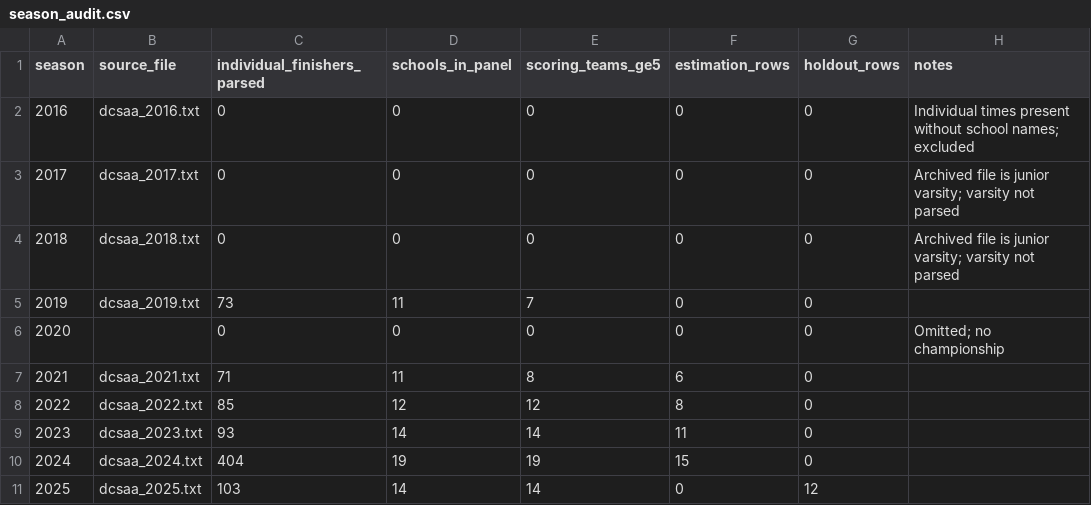
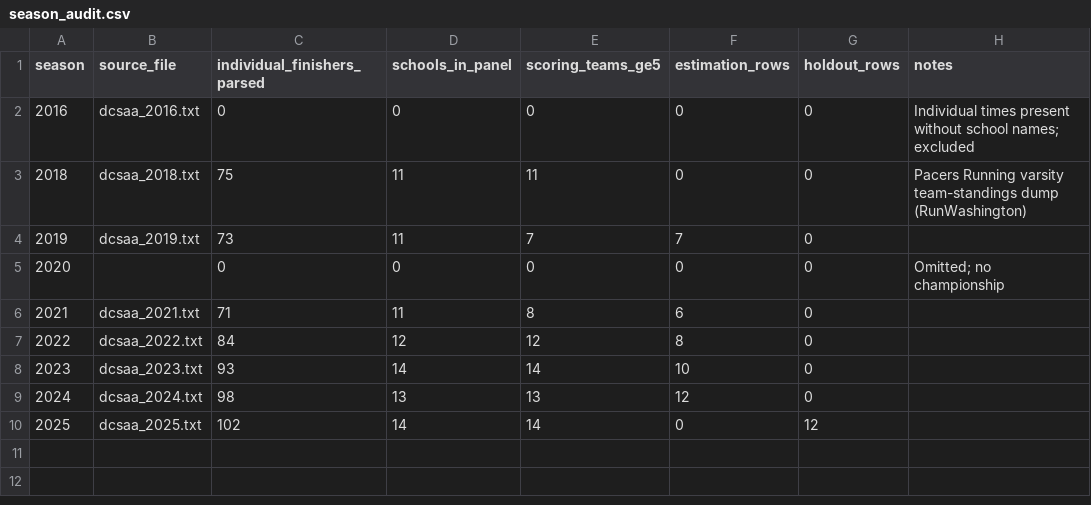
Before and after one commit to timtran7/ts-jhss, a CSV file: data/clean/season_audit.csv, drawn as a sheet.

```diff
--- a/data/clean/season_audit.csv
+++ b/data/clean/season_audit.csv
@@ -2,10 +2,9 @@ season,source_file,individual_finishers_parsed,schools_in_panel,scoring_teams_ge
 2016,dcsaa_2016.txt,0,0,0,0,0,Individual times present without school names; excluded
-2017,dcsaa_2017.txt,0,0,0,0,0,Archived file is junior varsity; varsity not parsed
-2018,dcsaa_2018.txt,0,0,0,0,0,Archived file is junior varsity; varsity not parsed
-2019,dcsaa_2019.txt,73,11,7,0,0,
+2018,dcsaa_2018.txt,75,11,11,0,0,Pacers Running varsity team-standings dump (RunWashington)
+2019,dcsaa_2019.txt,73,11,7,7,0,
 2020,,0,0,0,0,0,Omitted; no championship
 2021,dcsaa_2021.txt,71,11,8,6,0,
-2022,dcsaa_2022.txt,85,12,12,8,0,
-2023,dcsaa_2023.txt,93,14,14,11,0,
-2024,dcsaa_2024.txt,404,19,19,15,0,
-2025,dcsaa_2025.txt,103,14,14,0,12,
+2022,dcsaa_2022.txt,84,12,12,8,0,
+2023,dcsaa_2023.txt,93,14,14,10,0,
+2024,dcsaa_2024.txt,98,13,13,12,0,
+2025,dcsaa_2025.txt,102,14,14,0,12,
```
Also changed, not shown: data/clean/championship_individuals_girls.csv, data/clean/exclusion_log.csv, 53 other files.
